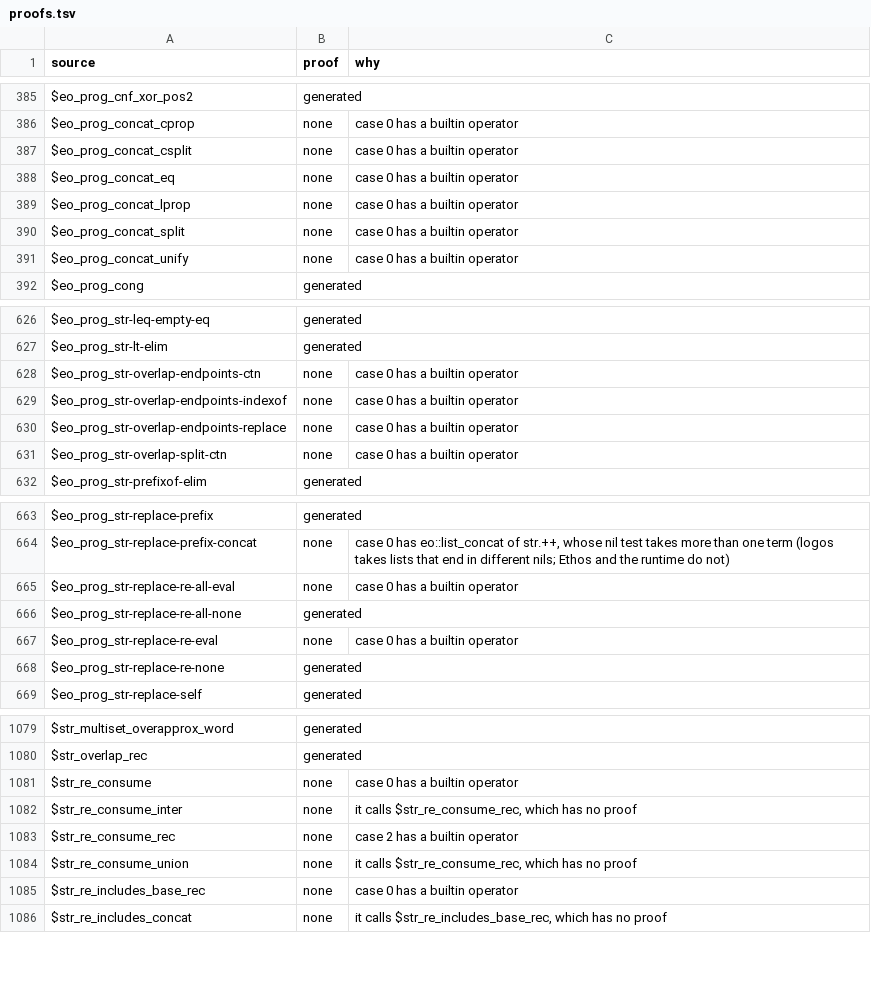
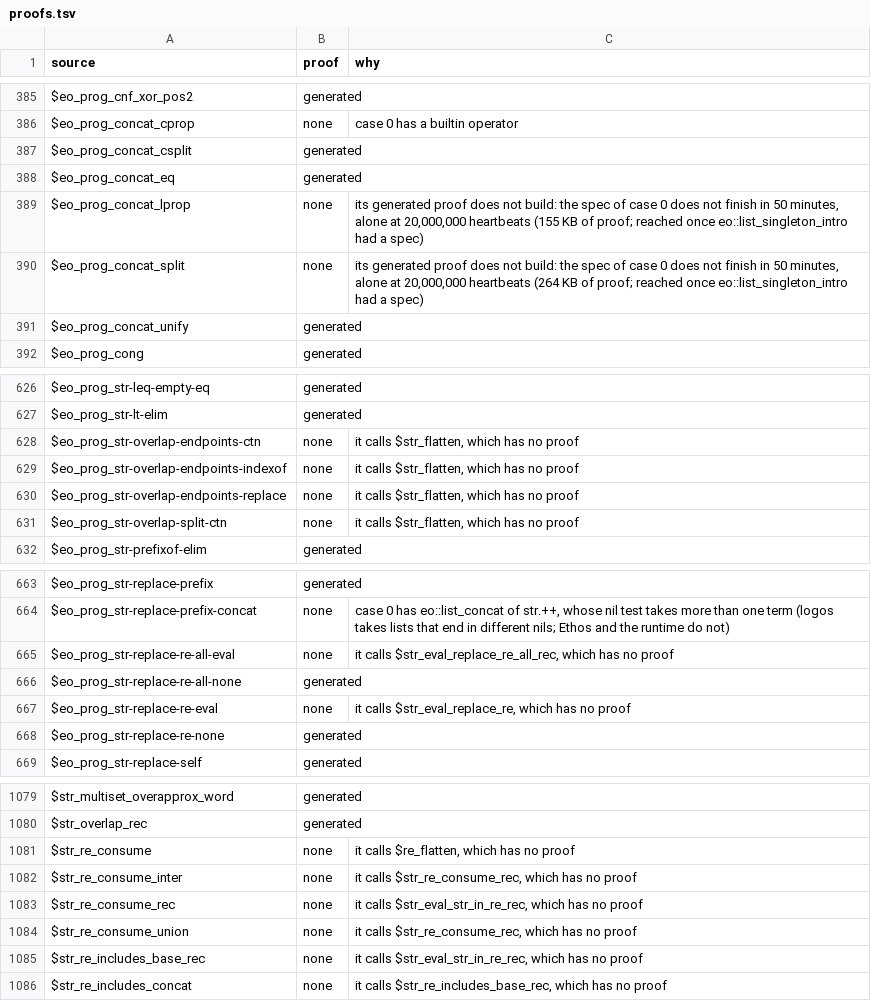
Before and after one commit to daniel-larraz/pathos, a TSV file: generated/cpc-checker/proofs.tsv, drawn as a sheet; only a part is shown, gaps mark what is left out; the diff covers the shown part only.

```diff
--- a/generated/cpc-checker/proofs.tsv
+++ b/generated/cpc-checker/proofs.tsv
@@ -386,7 +386,7 @@ $eo_prog_cnf_xor_pos2	generated
 $eo_prog_concat_cprop	none	case 0 has a builtin operator
-$eo_prog_concat_csplit	none	case 0 has a builtin operator
-$eo_prog_concat_eq	none	case 0 has a builtin operator
-$eo_prog_concat_lprop	none	case 0 has a builtin operator
-$eo_prog_concat_split	none	case 0 has a builtin operator
-$eo_prog_concat_unify	none	case 0 has a builtin operator
+$eo_prog_concat_csplit	generated	
+$eo_prog_concat_eq	generated	
+$eo_prog_concat_lprop	none	its generated proof does not build: the spec of case 0 does not finish in 50 minutes, alone at 20,000,000 heartbeats (155 KB of proof; reached once eo::list_singleton_intro had a spec)
+$eo_prog_concat_split	none	its generated proof does not build: the spec of case 0 does not finish in 50 minutes, alone at 20,000,000 heartbeats (264 KB of proof; reached once eo::list_singleton_intro had a spec)
+$eo_prog_concat_unify	generated	
 $eo_prog_cong	generated	
@@ -627,6 +627,6 @@ $eo_prog_str-leq-empty-eq	generated
 $eo_prog_str-lt-elim	generated	
-$eo_prog_str-overlap-endpoints-ctn	none	case 0 has a builtin operator
-$eo_prog_str-overlap-endpoints-indexof	none	case 0 has a builtin operator
-$eo_prog_str-overlap-endpoints-replace	none	case 0 has a builtin operator
-$eo_prog_str-overlap-split-ctn	none	case 0 has a builtin operator
+$eo_prog_str-overlap-endpoints-ctn	none	it calls $str_flatten, which has no proof
+$eo_prog_str-overlap-endpoints-indexof	none	it calls $str_flatten, which has no proof
+$eo_prog_str-overlap-endpoints-replace	none	it calls $str_flatten, which has no proof
+$eo_prog_str-overlap-split-ctn	none	it calls $str_flatten, which has no proof
 $eo_prog_str-prefixof-elim	generated	
@@ -664,5 +664,5 @@ $eo_prog_str-replace-prefix	generated
 $eo_prog_str-replace-prefix-concat	none	case 0 has eo::list_concat of str.++, whose nil test takes more than one term (logos takes lists that end in different nils; Ethos and the runtime do not)
-$eo_prog_str-replace-re-all-eval	none	case 0 has a builtin operator
+$eo_prog_str-replace-re-all-eval	none	it calls $str_eval_replace_re_all_rec, which has no proof
 $eo_prog_str-replace-re-all-none	generated	
-$eo_prog_str-replace-re-eval	none	case 0 has a builtin operator
+$eo_prog_str-replace-re-eval	none	it calls $str_eval_replace_re, which has no proof
 $eo_prog_str-replace-re-none	generated	
@@ -1080,7 +1080,7 @@ $str_multiset_overapprox_word	generated
 $str_overlap_rec	generated	
-$str_re_consume	none	case 0 has a builtin operator
+$str_re_consume	none	it calls $re_flatten, which has no proof
 $str_re_consume_inter	none	it calls $str_re_consume_rec, which has no proof
-$str_re_consume_rec	none	case 2 has a builtin operator
+$str_re_consume_rec	none	it calls $str_eval_str_in_re_rec, which has no proof
 $str_re_consume_union	none	it calls $str_re_consume_rec, which has no proof
-$str_re_includes_base_rec	none	case 0 has a builtin operator
+$str_re_includes_base_rec	none	it calls $str_eval_str_in_re_rec, which has no proof
 $str_re_includes_concat	none	it calls $str_re_includes_base_rec, which has no proof
```
Also changed, not shown: 6 edited cells elsewhere in this file, 51 other files.
